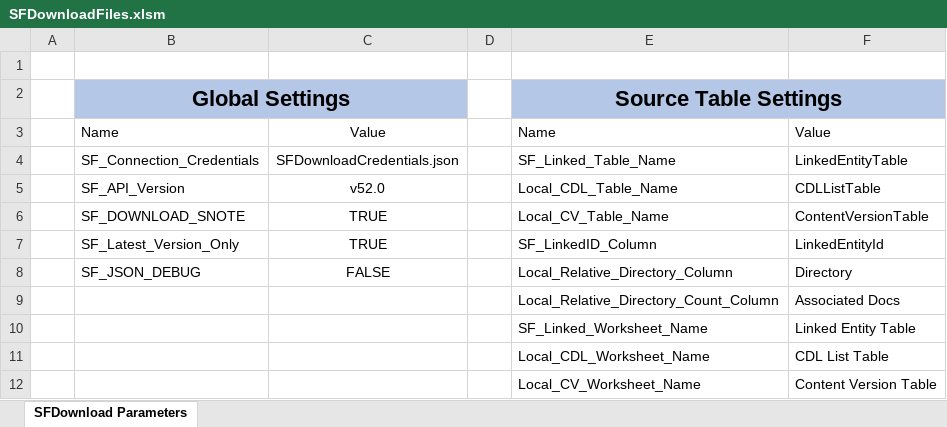
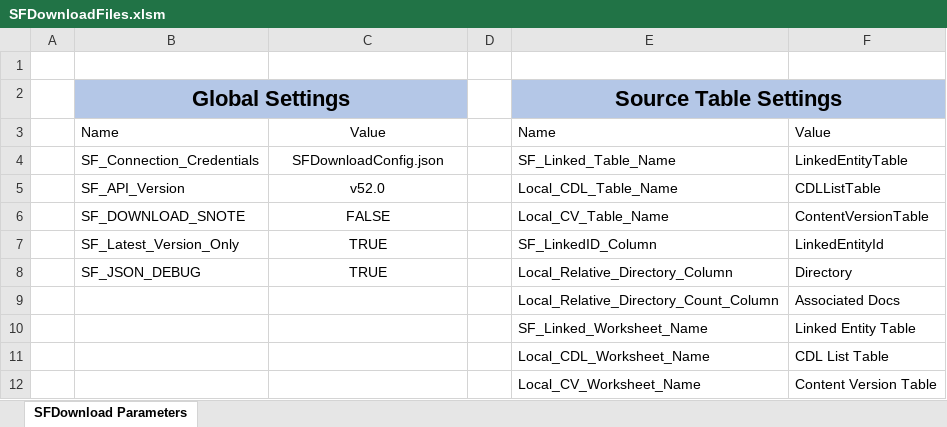
Before and after one commit to jdpond/SalesforceExcelUtilities, an Excel workbook: SFDownloadFiles/SFDownloadFiles.xlsm, sheet SFDownload Parameters, drawn as a sheet; values as stored, in another font and other column widths than the file's, no borders; charts and pictures and table styles not drawn; the diff names each change by its address in the sheet, - before the commit and + after, or states it on an @@ line.

```diff
--- a/SFDownloadFiles/SFDownloadFiles.xlsm (sheet SFDownload Parameters)
+++ b/SFDownloadFiles/SFDownloadFiles.xlsm (sheet SFDownload Parameters)
-C4: SFDownloadCredentials.json
+C4: SFDownloadConfig.json
-C6: TRUE
+C6: FALSE
-C8: FALSE
+C8: TRUE
```
